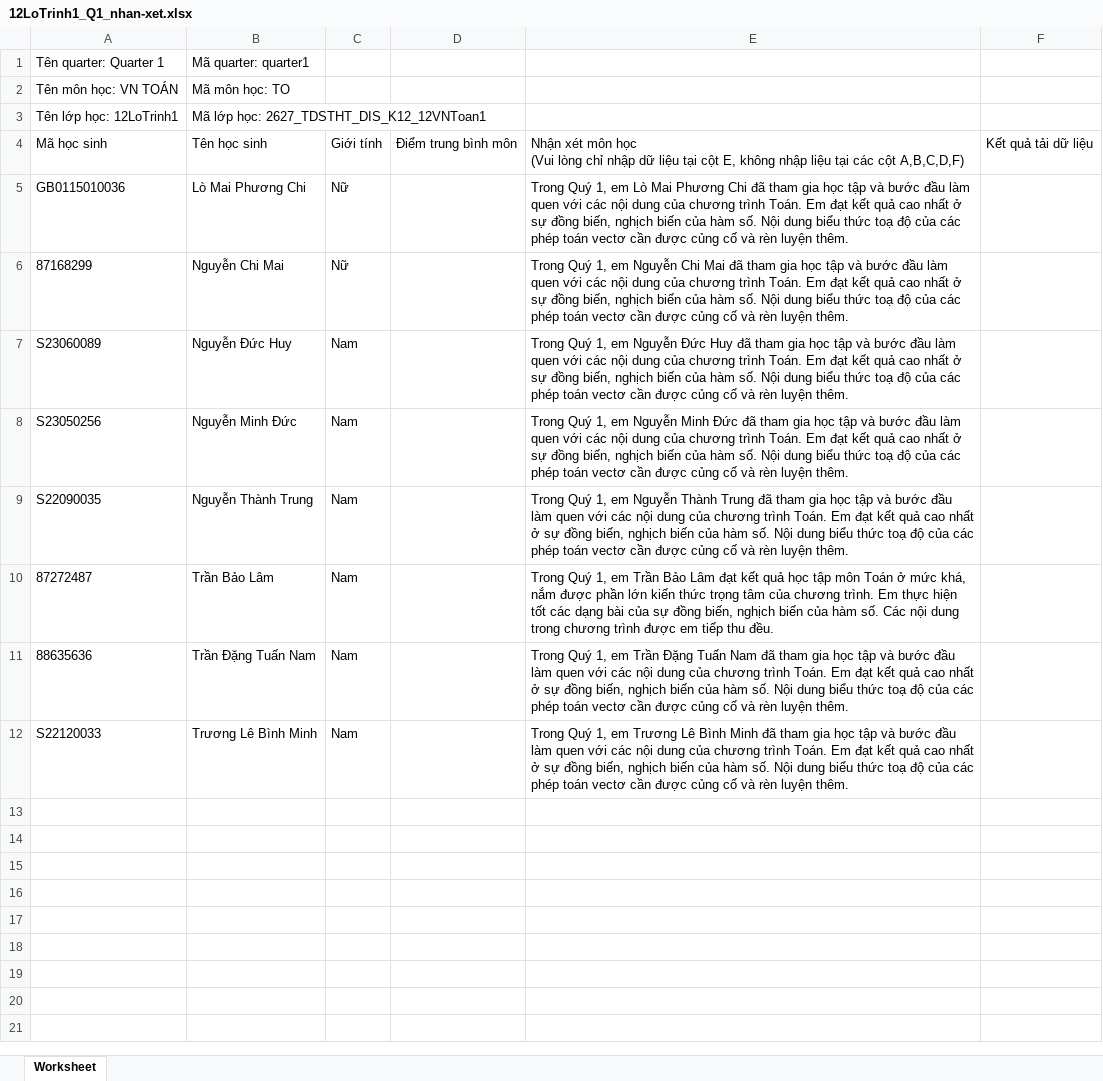
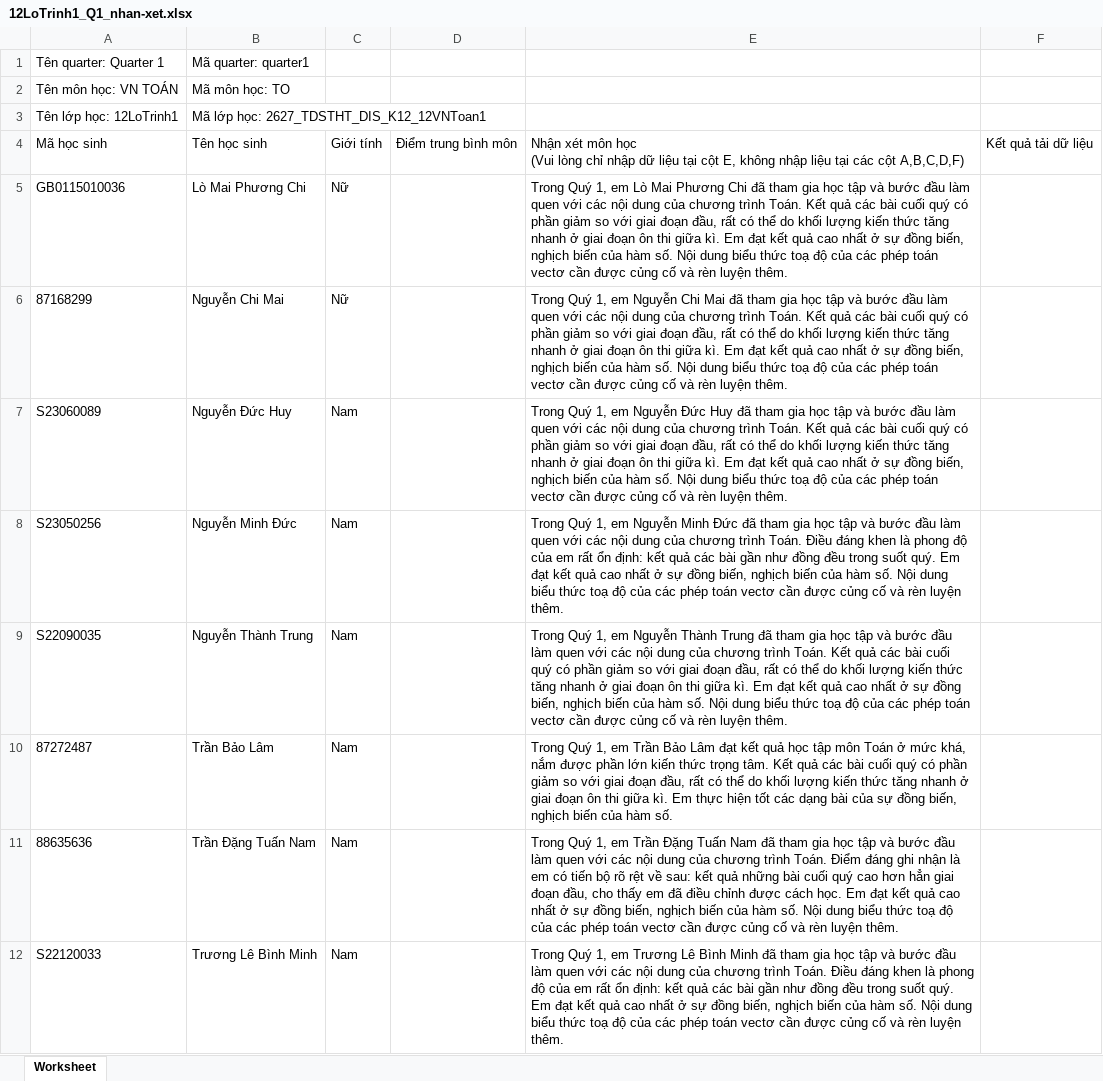
Before and after one commit to congapro60-dev/soangiaoan, an Excel workbook: docs/qa/12LoTrinh1_Q1_nhan-xet.xlsx, sheet Worksheet, drawn as a sheet; values as stored, in another font and other column widths than the file's, no borders; the diff names each change by its address in the sheet, - before the commit and + after, or states it on an @@ line.

```diff
--- a/docs/qa/12LoTrinh1_Q1_nhan-xet.xlsx (sheet Worksheet)
+++ b/docs/qa/12LoTrinh1_Q1_nhan-xet.xlsx (sheet Worksheet)
-E5: …trình Toán. Em đạt…
+E5: …trình Toán. Kết quả các bài cuối quý có phần giảm so với giai đoạn đầu, rất có thể do khối lượng kiến thức tăng nhanh ở giai đoạn ôn thi giữa kì. Em đạt…
-E6: …trình Toán. Em đạt…
+E6: …trình Toán. Kết quả các bài cuối quý có phần giảm so với giai đoạn đầu, rất có thể do khối lượng kiến thức tăng nhanh ở giai đoạn ôn thi giữa kì. Em đạt…
-E7: …trình Toán. Em đạt…
+E7: …trình Toán. Kết quả các bài cuối quý có phần giảm so với giai đoạn đầu, rất có thể do khối lượng kiến thức tăng nhanh ở giai đoạn ôn thi giữa kì. Em đạt…
-E8: …trình Toán. Em đạt…
+E8: …trình Toán. Điều đáng khen là phong độ của em rất ổn định: kết quả các bài gần như đồng đều trong suốt quý. Em đạt…
-E9: …trình Toán. Em đạt…
+E9: …trình Toán. Kết quả các bài cuối quý có phần giảm so với giai đoạn đầu, rất có thể do khối lượng kiến thức tăng nhanh ở giai đoạn ôn thi giữa kì. Em đạt…
-E10: …thức trọng tâm của chương trình. Em thực hiện tốt các dạng bài của sự đồng biến, nghịch biến của hàm số. Các nội dung trong chương trình được em tiếp thu đều.
+E10: …thức trọng tâm. Kết quả các bài cuối quý có phần giảm so với giai đoạn đầu, rất có thể do khối lượng kiến thức tăng nhanh ở giai đoạn ôn thi giữa kì. Em thực hiện tốt các dạng bài của sự đồng biến, nghịch biến của hàm số.
-E11: …trình Toán. Em đạt…
+E11: …trình Toán. Điểm đáng ghi nhận là em có tiến bộ rõ rệt về sau: kết quả những bài cuối quý cao hơn hẳn giai đoạn đầu, cho thấy em đã điều chỉnh được cách học. Em đạt…
-E12: …trình Toán. Em đạt…
+E12: …trình Toán. Điều đáng khen là phong độ của em rất ổn định: kết quả các bài gần như đồng đều trong suốt quý. Em đạt…
```
Also changed, not shown: docs/qa/10Olinda_Q1_nhan-xet.xlsx, docs/qa/11Columbus_Q1_nhan-xet.xlsx, 5 other files.
